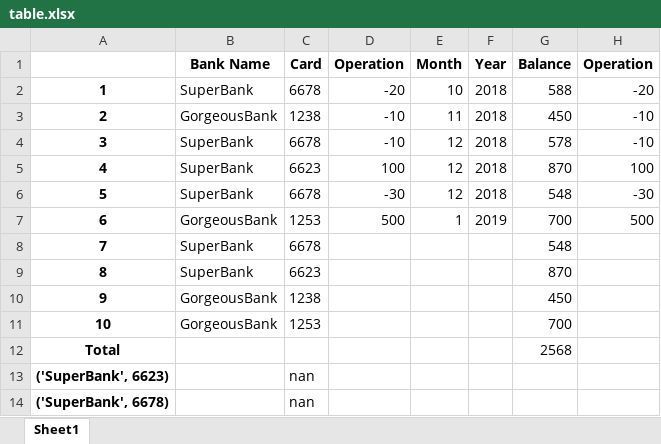
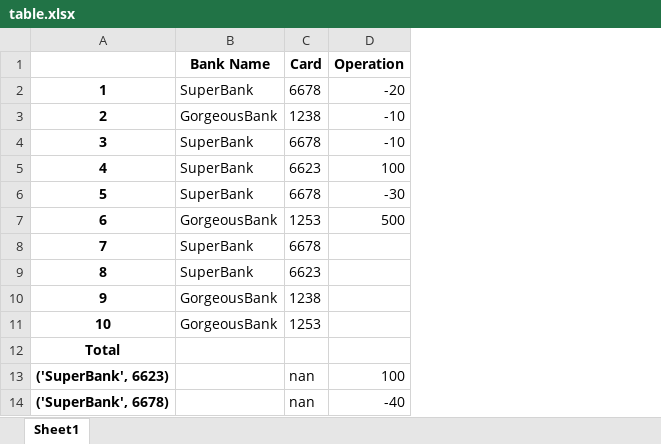
Before and after one commit to IrishBoy/HW2, an Excel workbook: table.xlsx, sheet Sheet1, drawn as a sheet; values as stored, in another font and other column widths than the file's, no borders; the diff names each change by its address in the sheet, - before the commit and + after, or states it on an @@ line.

```diff
--- a/table.xlsx (sheet Sheet1)
+++ b/table.xlsx (sheet Sheet1)
-column E (Month), rows 2-7: 10 | 11 | 12 | 12 | 12 | 1
-column F (Year), rows 2-7: 2018 | 2018 | 2018 | 2018 | 2018 | 2019
-column G (Balance), rows 2-12: 588 | 450 | 578 | 870 | 548 | 700 | 548 | 870 | 450 | 700 | 2568
-column H (Operation), rows 2-7: -20 | -10 | -10 | 100 | -30 | 500
-D13 (Operation): (empty)
+D13 (Operation): 100
-D14 (Operation): (empty)
+D14 (Operation): -40
```
Also changed, not shown: 1 other file.
